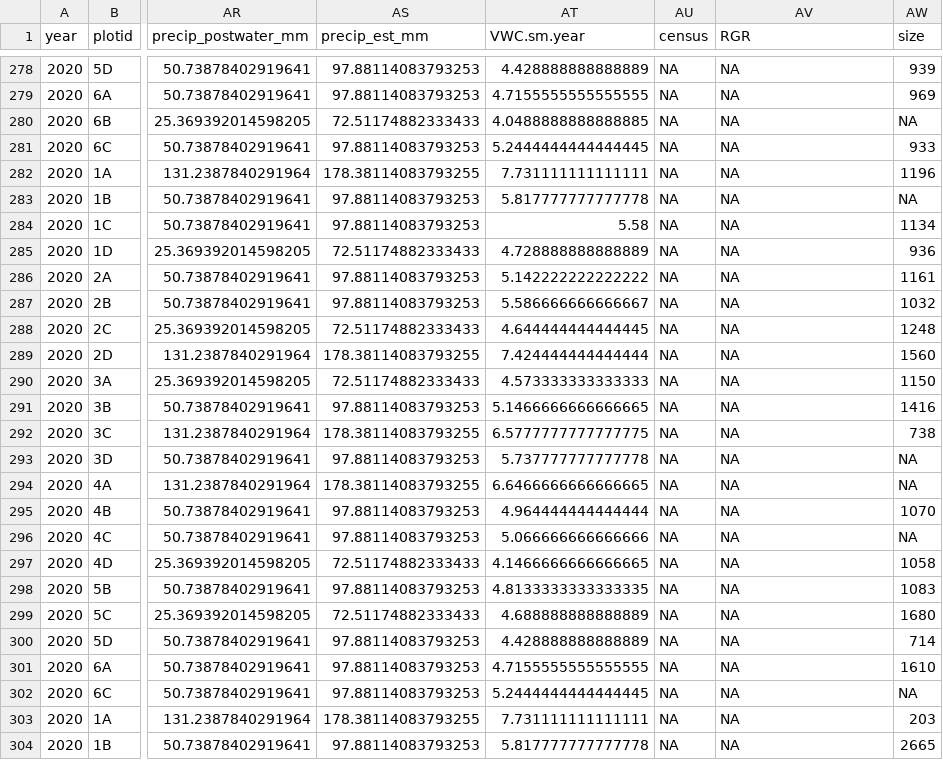
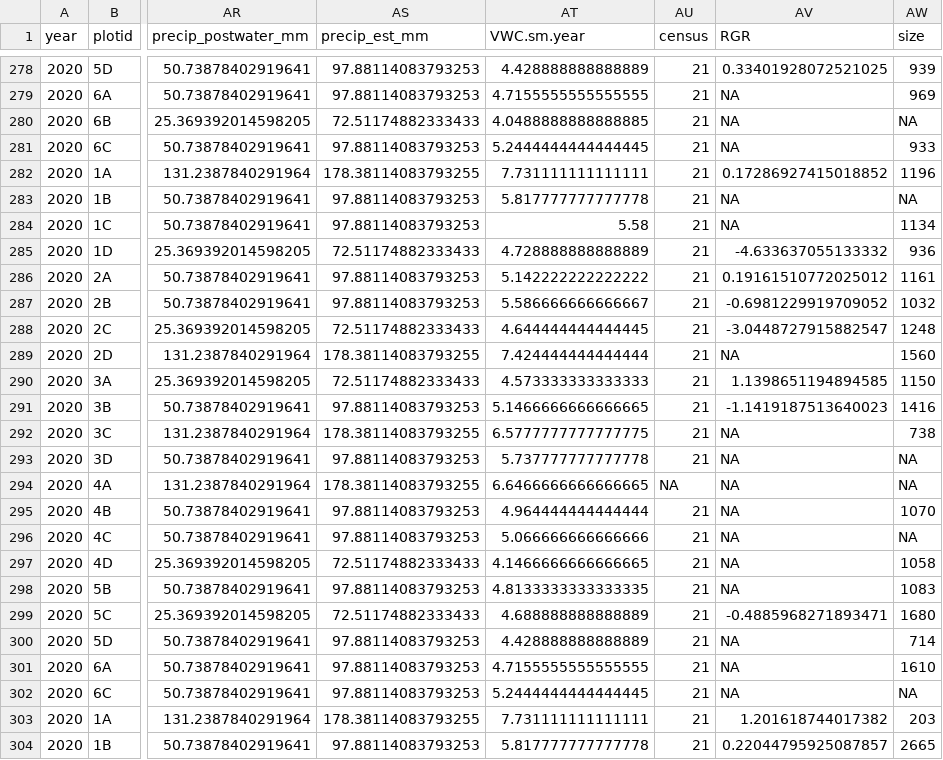
Before and after one commit to jmpowers/maxfield, a TSV file: data/phys_traits.tsv, drawn as a sheet; only a part is shown, gaps mark what is left out; the diff covers the shown part only; the diff names each change by its address in the sheet, - before the commit and + after, or states it on an @@ line.

```diff
--- a/data/phys_traits.tsv
+++ b/data/phys_traits.tsv
-AU278:AU293 (census): NA
+AU278:AU293 (census): 21
-AV278 (RGR): NA
+AV278 (RGR): 0.33401928072521025
-AV282 (RGR): NA
+AV282 (RGR): 0.17286927415018852
-AV285 (RGR): NA
+AV285 (RGR): -4.633637055133332
-AV286 (RGR): NA
+AV286 (RGR): 0.19161510772025012
-AV287 (RGR): NA
+AV287 (RGR): -0.6981229919709052
-AV288 (RGR): NA
+AV288 (RGR): -3.0448727915882547
-AV290 (RGR): NA
+AV290 (RGR): 1.1398651194894585
-AV291 (RGR): NA
+AV291 (RGR): -1.1419187513640023
-AU295:AU304 (census): NA
+AU295:AU304 (census): 21
-AV299 (RGR): NA
+AV299 (RGR): -0.4885968271893471
-AV303 (RGR): NA
+AV303 (RGR): 1.201618744017382
-AV304 (RGR): NA
+AV304 (RGR): 0.22044795925087857
```
Also changed, not shown: 74 edited cells elsewhere in this file, data/leaf_traits.tsv, data/megatally_fixed.tsv, 5 other files.
